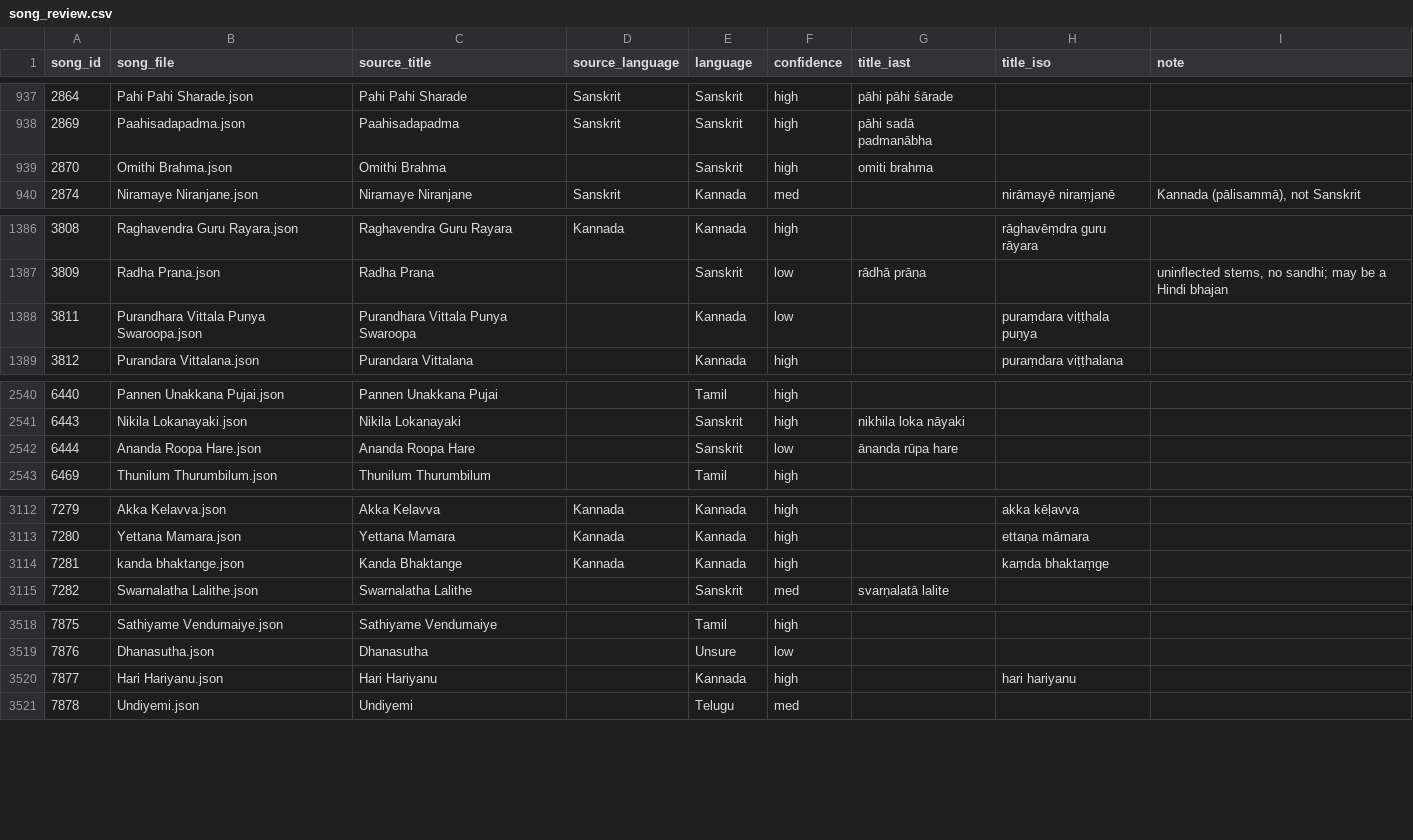
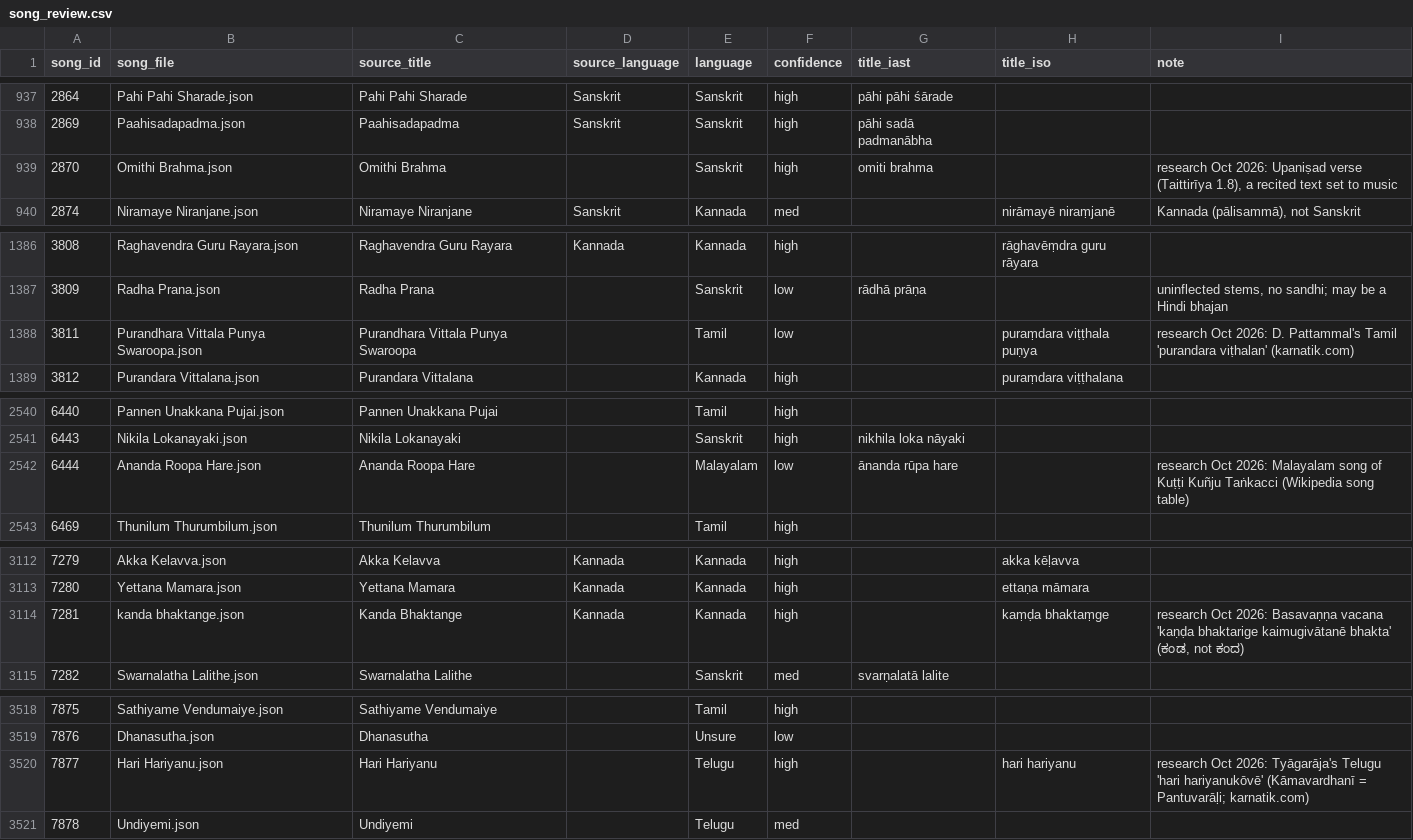
Before and after one commit to suh4s/music, a CSV file: curation/carnatic/song_review.csv, drawn as a sheet; only a part is shown, gaps mark what is left out; the diff covers the shown part only.

Commit message:
Composer research, second pass: karnatik index match and three search agents
Matched the 352 unattributed works against karnatik.com's song index offline and
re-searched the rest. 187 attributions now applied (50 high, 137 med; was 157),
159 works remain unattributed. Second sources raised 10 Kannada attributions to
high; one was corrected (Thoogire Rayara is Guru Jagannatha Dasa's). Moved out:
a Malayalam, a Telugu (Tyāgarāja) and a Tamil song; two verses to the stotra
list; a Purandara Dāsa ugābhōga to free-form; one Kannada title fixed (ಕಂಡ).

```diff
--- a/curation/carnatic/song_review.csv
+++ b/curation/carnatic/song_review.csv
@@ -938,3 +938,3 @@ song_id,song_file,source_title,source_language,language,confidence,title_iast,ti
 2869,Paahisadapadma.json,Paahisadapadma,Sanskrit,Sanskrit,high,pāhi sadā padmanābha,,
-2870,Omithi Brahma.json,Omithi Brahma,,Sanskrit,high,omiti brahma,,
+2870,Omithi Brahma.json,Omithi Brahma,,Sanskrit,high,omiti brahma,,"research Oct 2026: Upaniṣad verse (Taittirīya 1.8), a recited text set to music"
 2874,Niramaye Niranjane.json,Niramaye Niranjane,Sanskrit,Kannada,med,,nirāmayē niraṃjanē,"Kannada (pālisammā), not Sanskrit"
@@ -1387,3 +1387,3 @@ song_id,song_file,source_title,source_language,language,confidence,title_iast,ti
 3809,Radha Prana.json,Radha Prana,,Sanskrit,low,rādhā prāṇa,,"uninflected stems, no sandhi; may be a Hindi bhajan"
-3811,Purandhara Vittala Punya Swaroopa.json,Purandhara Vittala Punya Swaroopa,,Kannada,low,,puraṃdara viṭṭhala puṇya,
+3811,Purandhara Vittala Punya Swaroopa.json,Purandhara Vittala Punya Swaroopa,,Tamil,low,,puraṃdara viṭṭhala puṇya,research Oct 2026: D. Pattammal's Tamil 'purandara viṭhalan' (karnatik.com)
 3812,Purandara Vittalana.json,Purandara Vittalana,,Kannada,high,,puraṃdara viṭṭhalana,
@@ -2541,3 +2541,3 @@ song_id,song_file,source_title,source_language,language,confidence,title_iast,ti
 6443,Nikila Lokanayaki.json,Nikila Lokanayaki,,Sanskrit,high,nikhila loka nāyaki,,
-6444,Ananda Roopa Hare.json,Ananda Roopa Hare,,Sanskrit,low,ānanda rūpa hare,,
+6444,Ananda Roopa Hare.json,Ananda Roopa Hare,,Malayalam,low,ānanda rūpa hare,,research Oct 2026: Malayalam song of Kuṭṭi Kuñju Taṅkacci (Wikipedia song table)
 6469,Thunilum Thurumbilum.json,Thunilum Thurumbilum,,Tamil,high,,,
@@ -3113,3 +3113,3 @@ song_id,song_file,source_title,source_language,language,confidence,title_iast,ti
 7280,Yettana Mamara.json,Yettana Mamara,Kannada,Kannada,high,,ettaṇa māmara,
-7281,kanda bhaktange.json,Kanda Bhaktange,Kannada,Kannada,high,,kaṃda bhaktaṃge,
+7281,kanda bhaktange.json,Kanda Bhaktange,Kannada,Kannada,high,,kaṃḍa bhaktaṃge,"research Oct 2026: Basavaṇṇa vacana 'kaṇḍa bhaktarige kaimugivātanē bhakta' (ಕಂಡ, not ಕಂದ)"
 7282,Swarnalatha Lalithe.json,Swarnalatha Lalithe,,Sanskrit,med,svarṇalatā lalite,,
@@ -3519,3 +3519,3 @@ song_id,song_file,source_title,source_language,language,confidence,title_iast,ti
 7876,Dhanasutha.json,Dhanasutha,,Unsure,low,,,
-7877,Hari Hariyanu.json,Hari Hariyanu,,Kannada,high,,hari hariyanu,
+7877,Hari Hariyanu.json,Hari Hariyanu,,Telugu,high,,hari hariyanu,research Oct 2026: Tyāgarāja's Telugu 'hari hariyanukōvē' (Kāmavardhanī = Pantuvarāḷi; karnatik.com)
 7878,Undiyemi.json,Undiyemi,,Telugu,med,,,
```
Also changed, not shown: 2 edited cells elsewhere in this file, curation/carnatic/lists/kannada_composed.csv, curation/carnatic/lists/kannada_freeform.csv, 4 other files.
